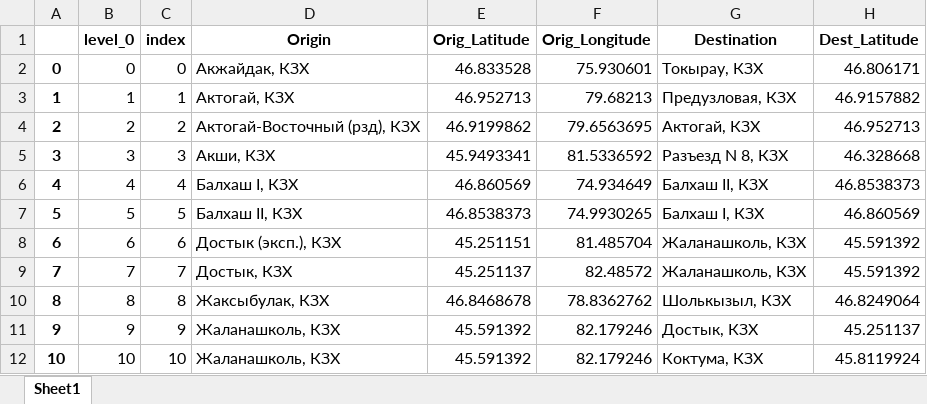
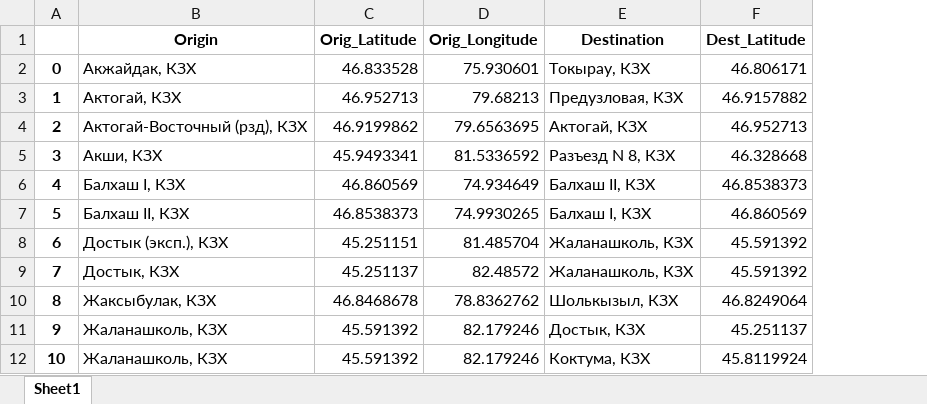
Before and after one commit to Khakim0508/Azurite_Analytics, an Excel workbook: src/output_files/Балхаш - Достык.xlsx, sheet Sheet1, drawn as a sheet; only a part is shown; values as stored, in another font and other column widths than the file's, no borders; the diff names each change by its address in the sheet, - before the commit and + after, or states it on an @@ line.

```diff
--- a/src/output_files/Балхаш - Достык.xlsx (sheet Sheet1)
+++ b/src/output_files/Балхаш - Достык.xlsx (sheet Sheet1)
-column B (level_0), rows 2-12: 0 | 1 | 2 | 3 | 4 | 5 | 6 | 7 | 8 | 9 | 10
-column C (index), rows 2-12: 0 | 1 | 2 | 3 | 4 | 5 | 6 | 7 | 8 | 9 | 10
```
Also changed, not shown: src/output_files/Бозшаколь - Ахангаран.xlsx, src/output_files/Бозшаколь - Балхаш.xlsx, 8 other files.
